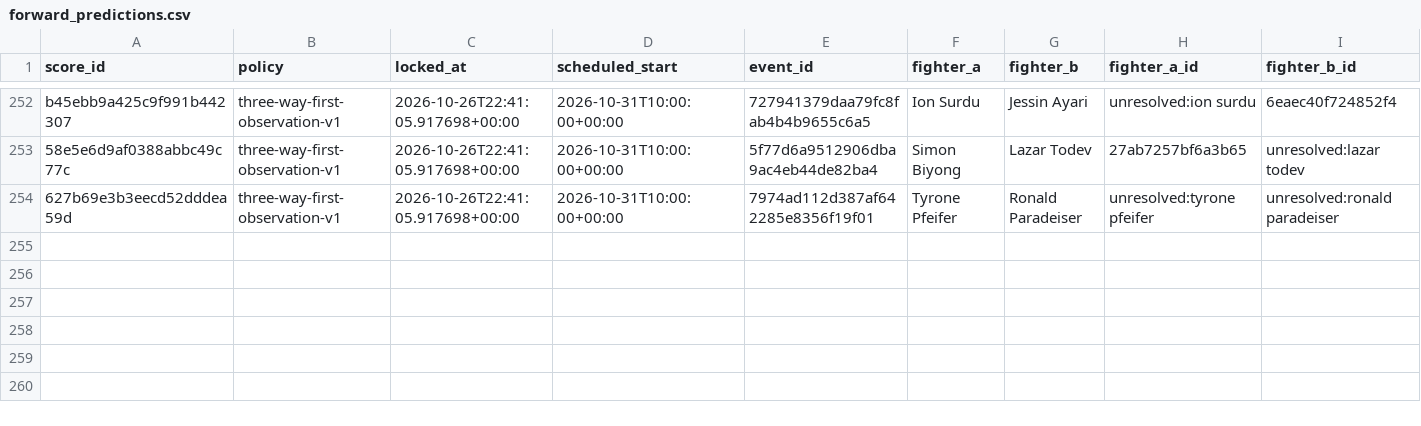
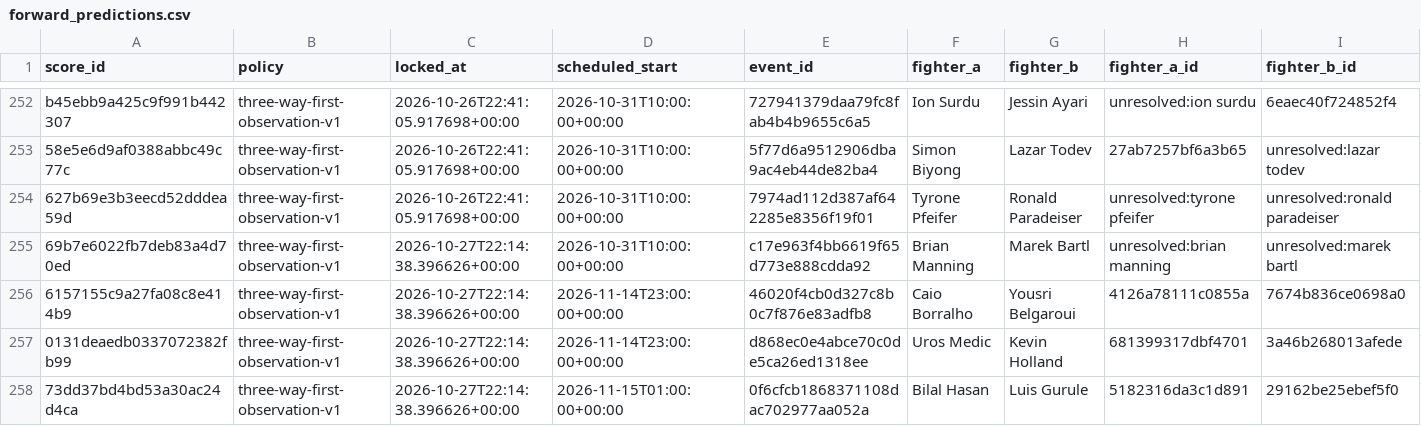
Before and after one commit to joshuakingsland/claude-fights, a CSV file: forward_predictions.csv, drawn as a sheet; only a part is shown, gaps mark what is left out; rows hold the shown columns only; the diff names each change by its address in the sheet, - before the commit and + after, or states it on an @@ line.

```diff
--- a/forward_predictions.csv
+++ b/forward_predictions.csv
+row 255: 69b7e6022fb7deb83a4d70ed | three-way-first-observation-v1 | 2026-10-27T22:14:38.396626+00:00 | 2026-10-31T10:00:00+00:00 | c17e963f4bb6619f65d773e888cdda92 | Brian Manning | Marek Bartl | unresolved:brian manning | unresolved:marek bartl
+row 256: 6157155c9a27fa08c8e414b9 | three-way-first-observation-v1 | 2026-10-27T22:14:38.396626+00:00 | 2026-11-14T23:00:00+00:00 | 46020f4cb0d327c8b0c7f876e83adfb8 | Caio Borralho | Yousri Belgaroui | 4126a78111c0855a | 7674b836ce0698a0
+row 257: 0131deaedb0337072382fb99 | three-way-first-observation-v1 | 2026-10-27T22:14:38.396626+00:00 | 2026-11-14T23:00:00+00:00 | d868ec0e4abce70c0de5ca26ed1318ee | Uros Medic | Kevin Holland | 681399317dbf4701 | 3a46b268013afede
+row 258: 73dd37bd4bd53a30ac24d4ca | three-way-first-observation-v1 | 2026-10-27T22:14:38.396626+00:00 | 2026-11-15T01:00:00+00:00 | 0f6cfcb1868371108dac702977aa052a | Bilal Hasan | Luis Gurule | 5182316da3c1d891 | 29162be25ebef5f0
```
Also changed, not shown: odds_upcoming.csv, 9 other files.
